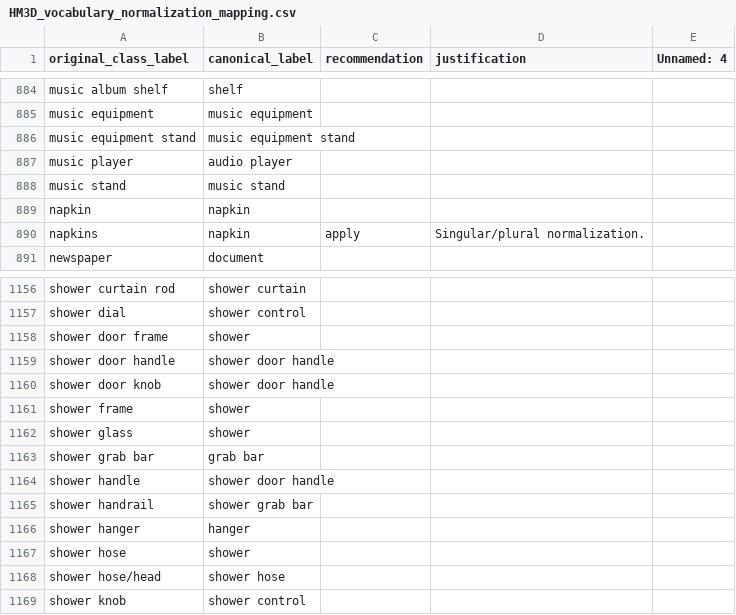
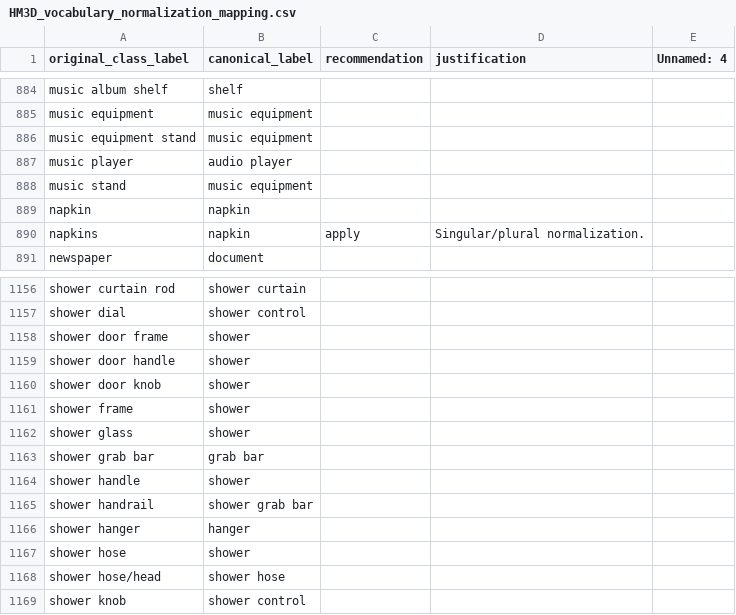
Before and after one commit to crcz25/HOV-SG, a CSV file: hovsg/labels/HM3D_vocabulary_normalization_mapping.csv, drawn as a sheet; only a part is shown, gaps mark what is left out.

Commit message:
update labels

```diff
--- a/hovsg/labels/HM3D_vocabulary_normalization_mapping.csv
+++ b/hovsg/labels/HM3D_vocabulary_normalization_mapping.csv
@@ -885,5 +885,5 @@ music album shelf,shelf,,,
 music equipment,music equipment,,,
-music equipment stand,music equipment stand,,,
+music equipment stand,music equipment,,,
 music player,audio player,,,
-music stand,music stand,,,
+music stand,music equipment,,,
 napkin,napkin,,,
@@ -1158,4 +1158,4 @@ shower dial,shower control,,,
 shower door frame,shower,,,
-shower door handle,shower door handle,,,
-shower door knob,shower door handle,,,
+shower door handle,shower,,,
+shower door knob,shower,,,
 shower frame,shower,,,
@@ -1163,3 +1163,3 @@ shower glass,shower,,,
 shower grab bar,grab bar,,,
-shower handle,shower door handle,,,
+shower handle,shower,,,
 shower handrail,shower grab bar,,,
```
Also changed, not shown: hovsg/labels/HM3D_CountsOfObjectTypes_normalized.csv.
